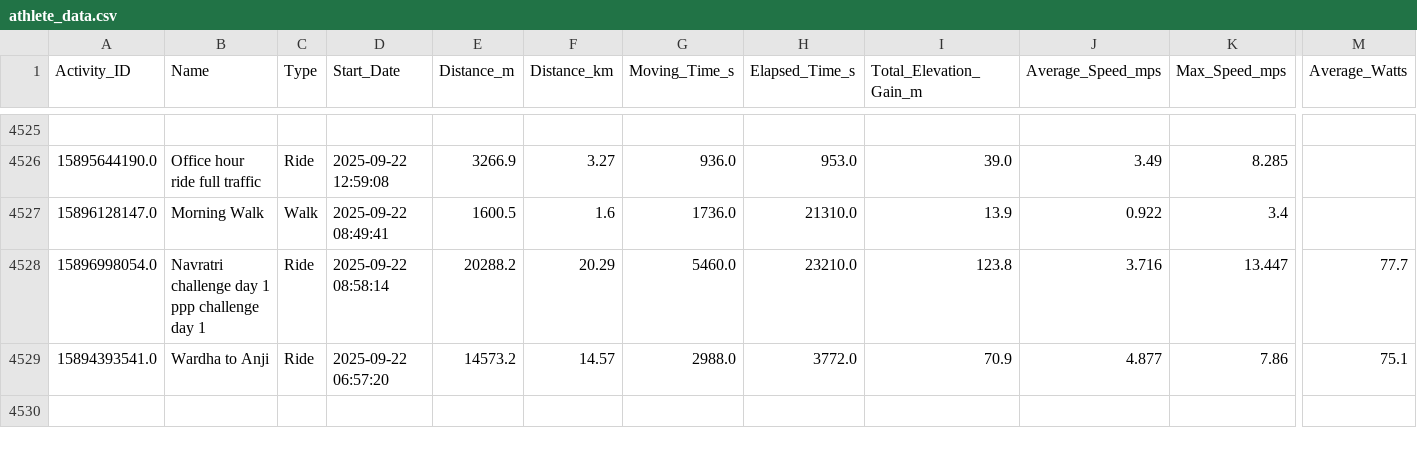
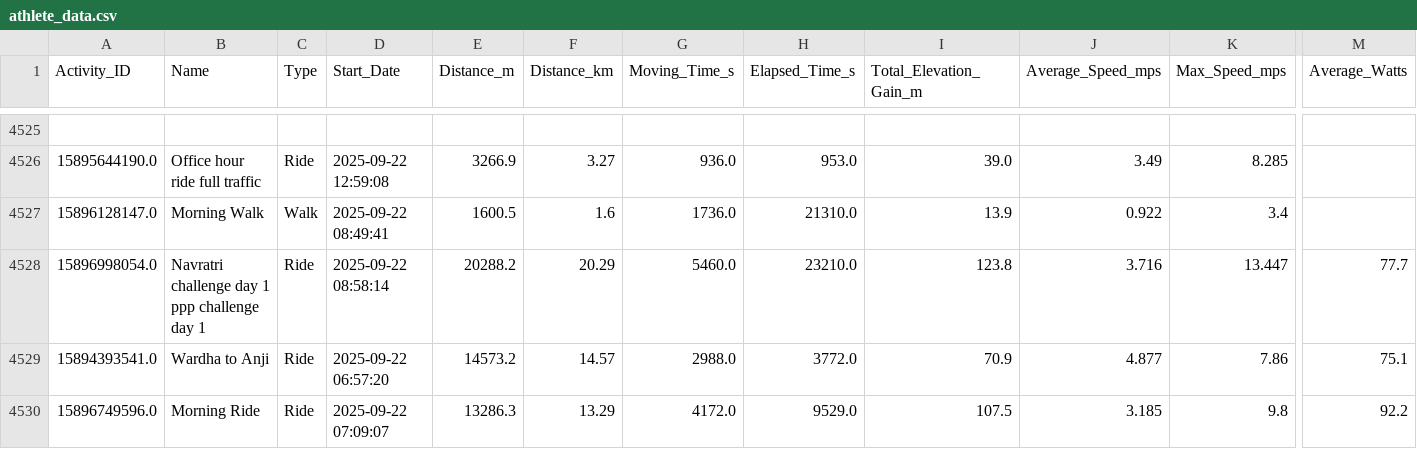
Before and after one commit to manojcpatil/jalgaon-cyclists-club, a CSV file: athlete_data.csv, drawn as a sheet; only a part is shown, gaps mark what is left out; rows hold the shown columns only; the diff names each change by its address in the sheet, - before the commit and + after, or states it on an @@ line.

```diff
--- a/athlete_data.csv
+++ b/athlete_data.csv
+row 4530: 15896749596.0 | Morning Ride | Ride | 2025-09-22 07:09:07 | 13286.3 | 13.29 | 4172.0 | 9529.0 | 107.5 | 3.185 | 9.8 | 92.2
```
Also changed, not shown: 2 other files.
